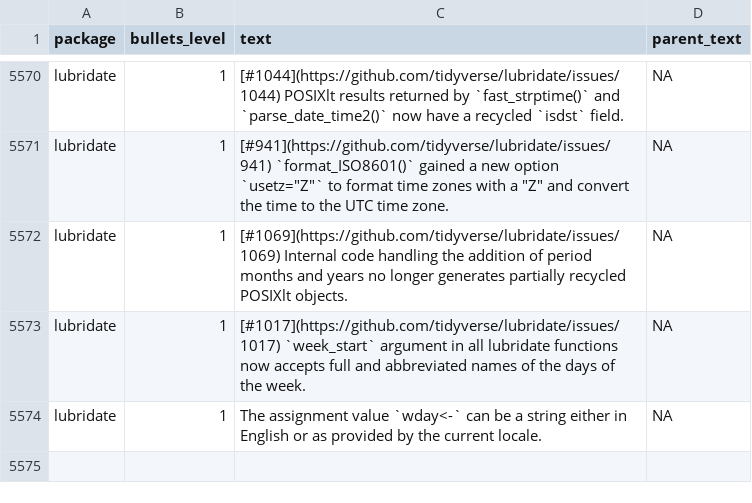
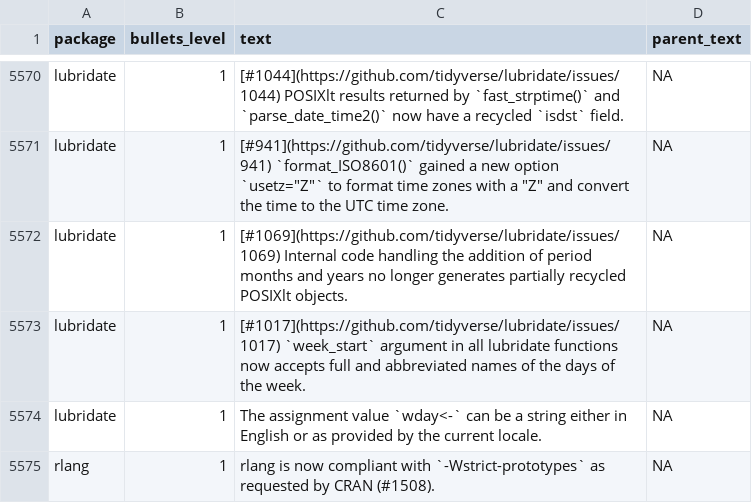
Before and after one commit to wurli/tidyverse-dev-bot, a CSV file: last_refresh_data.csv, drawn as a sheet; only a part is shown, gaps mark what is left out.

```diff
--- a/last_refresh_data.csv
+++ b/last_refresh_data.csv
@@ -5905 +5905,2 @@ lubridate,1,[#1017](https://github.com/tidyverse/lubridate/issues/1017) `week_st
 lubridate,1,The assignment value `wday<-` can be a string either in English or as provided by the current locale.,NA
+rlang,1,rlang is now compliant with `-Wstrict-prototypes` as requested by CRAN (#1508).,NA
```
Also changed, not shown: 3 other files.
